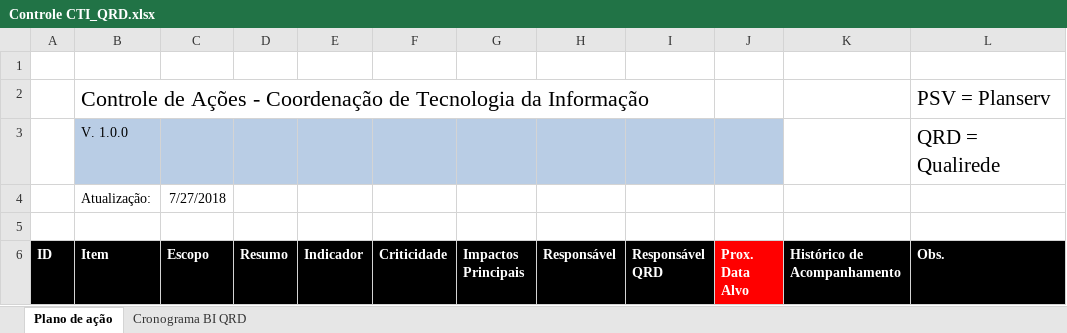
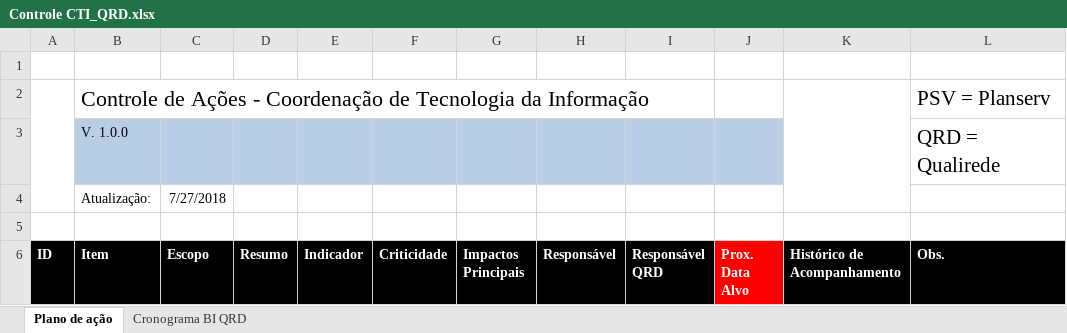
Before and after one commit to Nmuaddib/RGitRep, an Excel workbook: Docs/Controle CTI_QRD.xlsx, sheet Plano de ação, drawn as a sheet; only a part is shown; values as stored, in another font and other column widths than the file's, no borders; charts and pictures not drawn; the diff covers the shown part only; the diff names each change by its address in the sheet, - before the commit and + after, or states it on an @@ line.

```diff
--- a/Docs/Controle CTI_QRD.xlsx (sheet Plano de ação)
+++ b/Docs/Controle CTI_QRD.xlsx (sheet Plano de ação)
+A2:A4 merged
+K2:K4 merged
```
Also changed, not shown: 58 edited cells and cell formats elsewhere in this sheet, charts or pictures.
